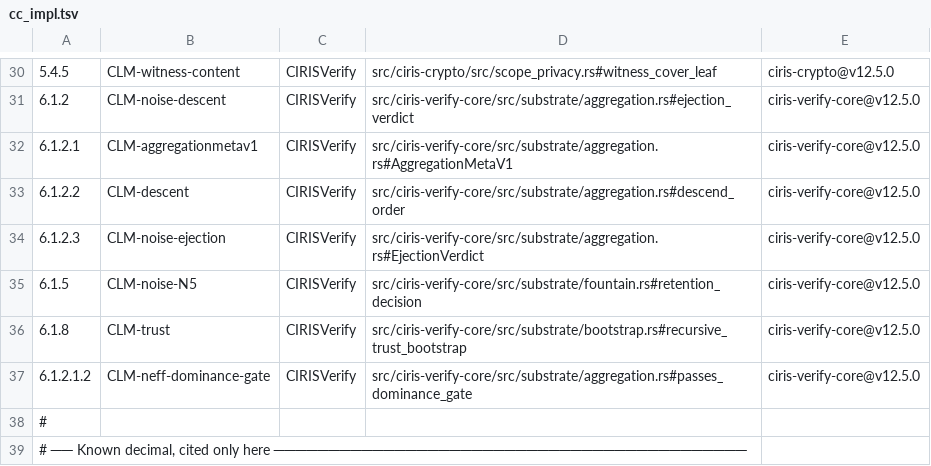
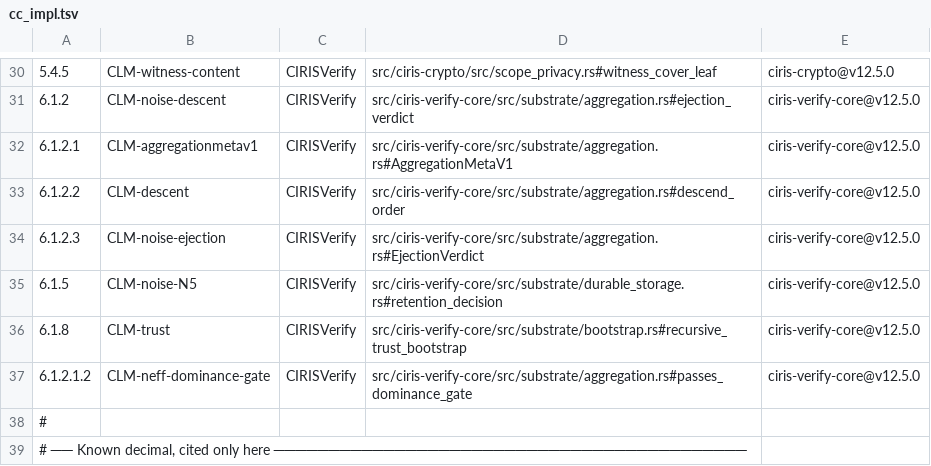
Before and after one commit to CIRISAI/CIRISVerify, a TSV file: evidence/cc_impl.tsv, drawn as a sheet; only a part is shown, gaps mark what is left out; the diff names each change by its address in the sheet, - before the commit and + after, or states it on an @@ line.

```diff
--- a/evidence/cc_impl.tsv
+++ b/evidence/cc_impl.tsv
-D35: src/ciris-verify-core/src/substrate/fountain.rs#retention_decision
+D35: src/ciris-verify-core/src/substrate/durable_storage.rs#retention_decision
```
Also changed, not shown: 8 other files.
